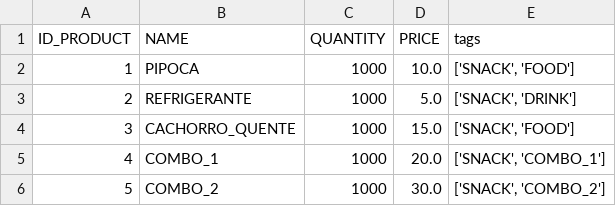
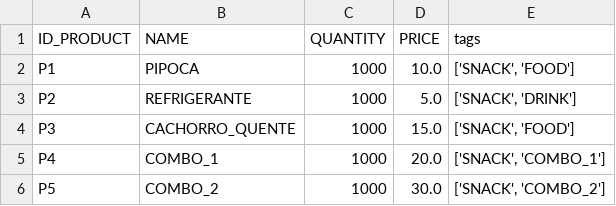
Before and after one commit to jpargentin/bilheteria, a CSV file: code/repositories/products/products.csv, drawn as a sheet.

```diff
--- a/code/repositories/products/products.csv
+++ b/code/repositories/products/products.csv
@@ -1,6 +1,6 @@
 ID_PRODUCT,NAME,QUANTITY,PRICE,tags
-1,PIPOCA,1000,10.0,"['SNACK', 'FOOD']"
-2,REFRIGERANTE,1000,5.0,"['SNACK', 'DRINK']"
-3,CACHORRO_QUENTE,1000,15.0,"['SNACK', 'FOOD']"
-4,COMBO_1,1000,20.0,"['SNACK', 'COMBO_1']"
-5,COMBO_2,1000,30.0,"['SNACK', 'COMBO_2']"
+P1,PIPOCA,1000,10.0,"['SNACK', 'FOOD']"
+P2,REFRIGERANTE,1000,5.0,"['SNACK', 'DRINK']"
+P3,CACHORRO_QUENTE,1000,15.0,"['SNACK', 'FOOD']"
+P4,COMBO_1,1000,20.0,"['SNACK', 'COMBO_1']"
+P5,COMBO_2,1000,30.0,"['SNACK', 'COMBO_2']"
```
Also changed, not shown: code/repositories/tickets/tickets.csv, 15 other files.
